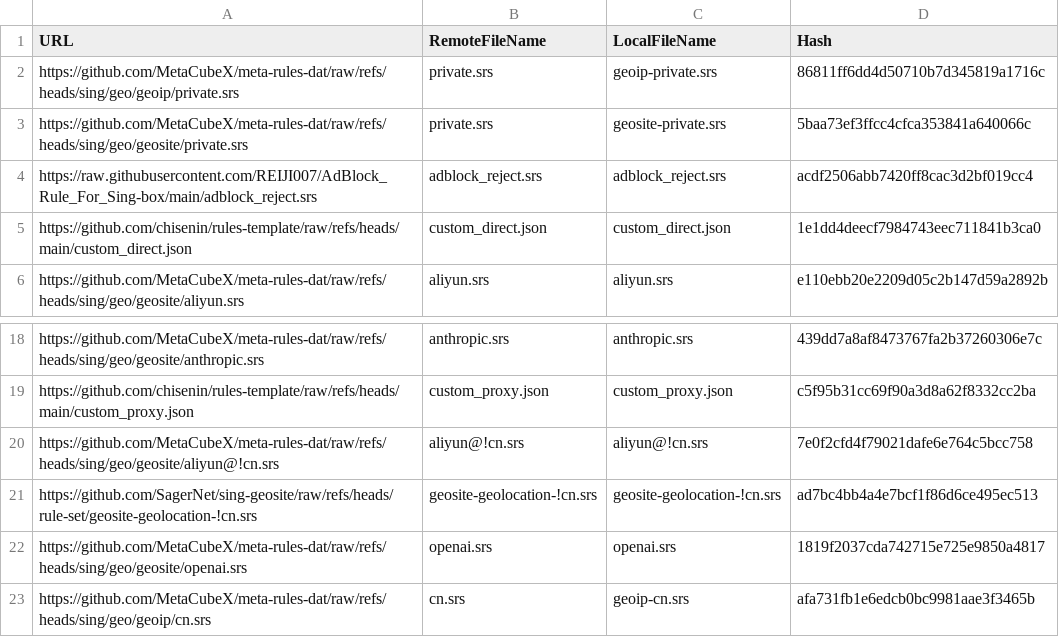
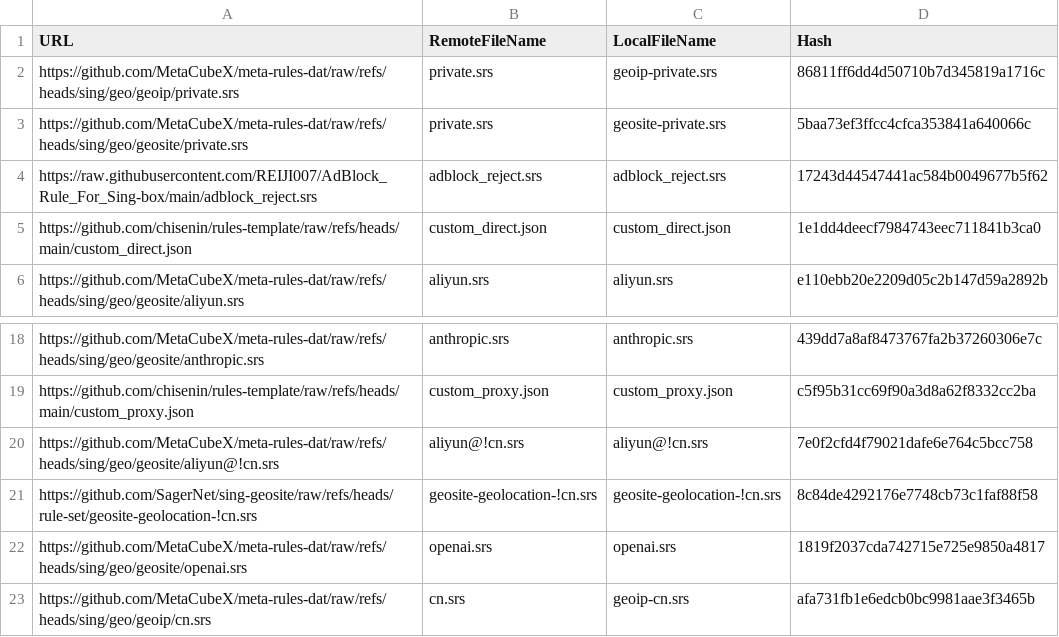
Before and after one commit to chisenin/rules-template, a CSV file: mapping.csv, drawn as a sheet; only a part is shown, gaps mark what is left out.

```diff
--- a/mapping.csv
+++ b/mapping.csv
@@ -3,3 +3,3 @@ https://github.com/MetaCubeX/meta-rules-dat/raw/refs/heads/sing/geo/geoip/privat
 https://github.com/MetaCubeX/meta-rules-dat/raw/refs/heads/sing/geo/geosite/private.srs,private.srs,geosite-private.srs,5baa73ef3ffcc4cfca353841a640066c
-https://raw.githubusercontent.com/REIJI007/AdBlock_Rule_For_Sing-box/main/adblock_reject.srs,adblock_reject.srs,adblock_reject.srs,acdf2506abb7420ff8cac3d2bf019cc4
+https://raw.githubusercontent.com/REIJI007/AdBlock_Rule_For_Sing-box/main/adblock_reject.srs,adblock_reject.srs,adblock_reject.srs,17243d44547441ac584b0049677b5f62
 https://github.com/chisenin/rules-template/raw/refs/heads/main/custom_direct.json,custom_direct.json,custom_direct.json,1e1dd4deecf7984743eec711841b3ca0
@@ -20,3 +20,3 @@ https://github.com/chisenin/rules-template/raw/refs/heads/main/custom_proxy.json
 https://github.com/MetaCubeX/meta-rules-dat/raw/refs/heads/sing/geo/geosite/aliyun@!cn.srs,aliyun@!cn.srs,aliyun@!cn.srs,7e0f2cfd4f79021dafe6e764c5bcc758
-https://github.com/SagerNet/sing-geosite/raw/refs/heads/rule-set/geosite-geolocation-!cn.srs,geosite-geolocation-!cn.srs,geosite-geolocation-!cn.srs,ad7bc4bb4a4e7bcf1f86d6ce495ec513
+https://github.com/SagerNet/sing-geosite/raw/refs/heads/rule-set/geosite-geolocation-!cn.srs,geosite-geolocation-!cn.srs,geosite-geolocation-!cn.srs,8c84de4292176e7748cb73c1faf88f58
 https://github.com/MetaCubeX/meta-rules-dat/raw/refs/heads/sing/geo/geosite/openai.srs,openai.srs,openai.srs,1819f2037cda742715e725e9850a4817
```
Also changed, not shown: 2 other files.
